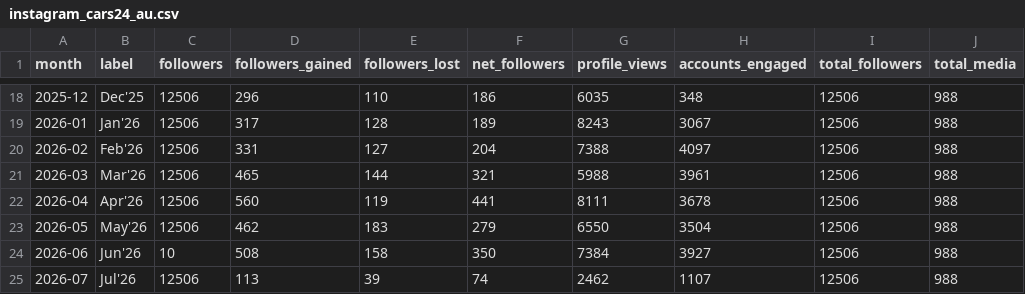
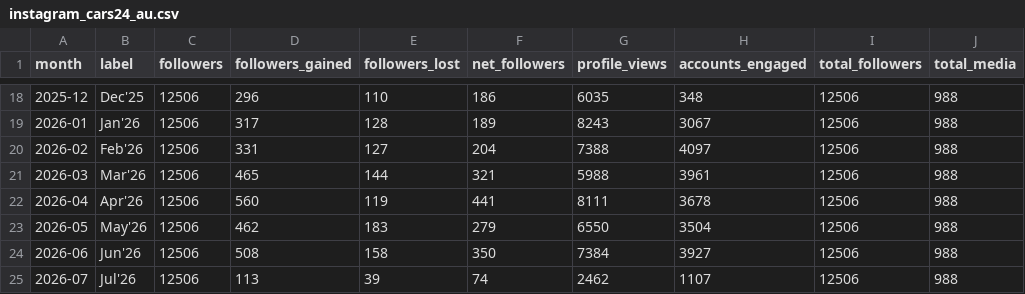
Before and after one commit to Setiavipul-78/cars24-brand-dashboard, a CSV file: data/instagram_cars24_au.csv, drawn as a sheet; only a part is shown, gaps mark what is left out.

```diff
--- a/data/instagram_cars24_au.csv
+++ b/data/instagram_cars24_au.csv
@@ -23,3 +23,3 @@ month,label,followers,followers_gained,followers_lost,net_followers,profile_view
 2026-05,May'26,12506,462,183,279,6550,3504,12506,988
-2026-06,Jun'26,10,508,158,350,7384,3927,12506,988
+2026-06,Jun'26,12506,508,158,350,7384,3927,12506,988
 2026-07,Jul'26,12506,113,39,74,2462,1107,12506,988
```
Also changed, not shown: data/instagram_cars24_india.csv, data/instagram_cars24_uae.csv, 3 other files.
